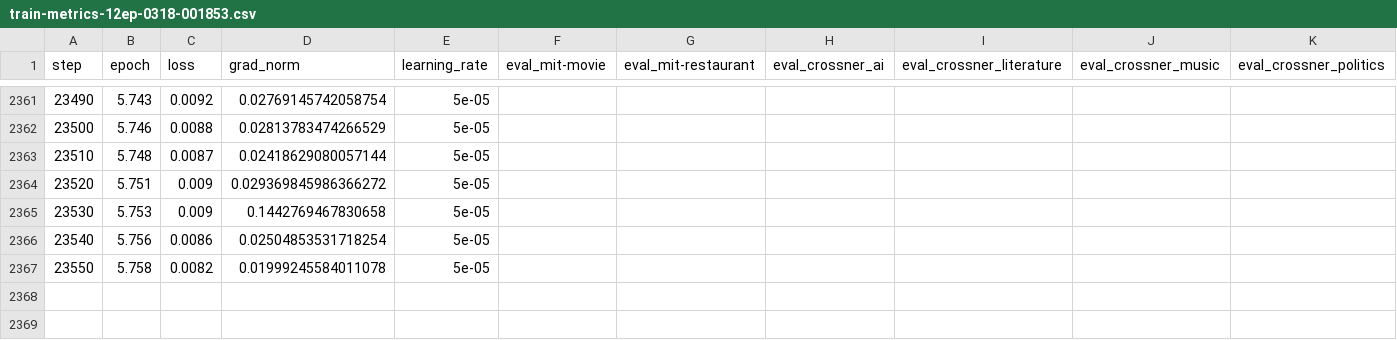
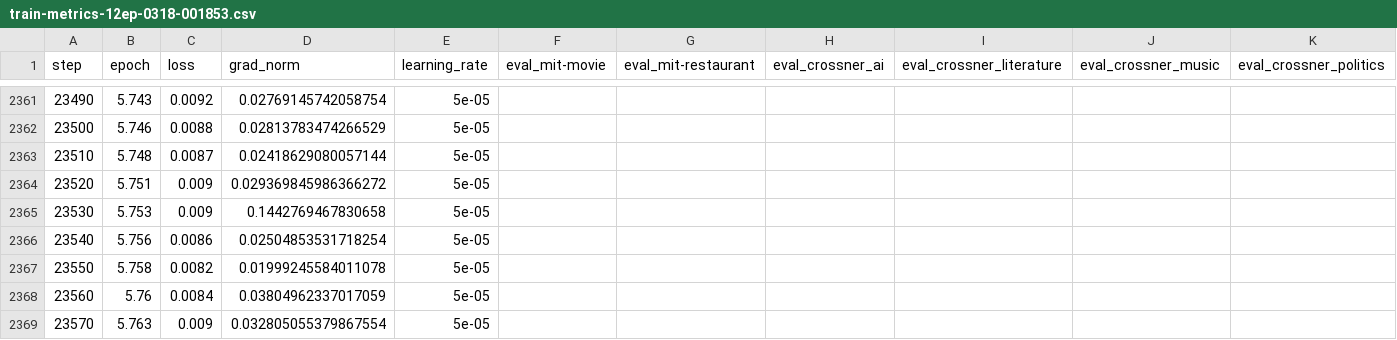
Before and after one commit to chrisjihee/GNER, a CSV file: output-lfs/train_ZSE-HR523562-dgx-a100/FlanT5-Base-HR523562/train-metrics-12ep-0318-001853.csv, drawn as a sheet; only a part is shown, gaps mark what is left out; rows hold the shown columns only; the diff names each change by its address in the sheet, - before the commit and + after, or states it on an @@ line.

```diff
--- a/output-lfs/train_ZSE-HR523562-dgx-a100/FlanT5-Base-HR523562/train-metrics-12ep-0318-001853.csv
+++ b/output-lfs/train_ZSE-HR523562-dgx-a100/FlanT5-Base-HR523562/train-metrics-12ep-0318-001853.csv
+row 2368: 23560 | 5.76 | 0.0084 | 0.03804962337017059 | 5e-05
+row 2369: 23570 | 5.763 | 0.009 | 0.032805055379867554 | 5e-05
```
Also changed, not shown: 13 other files.
